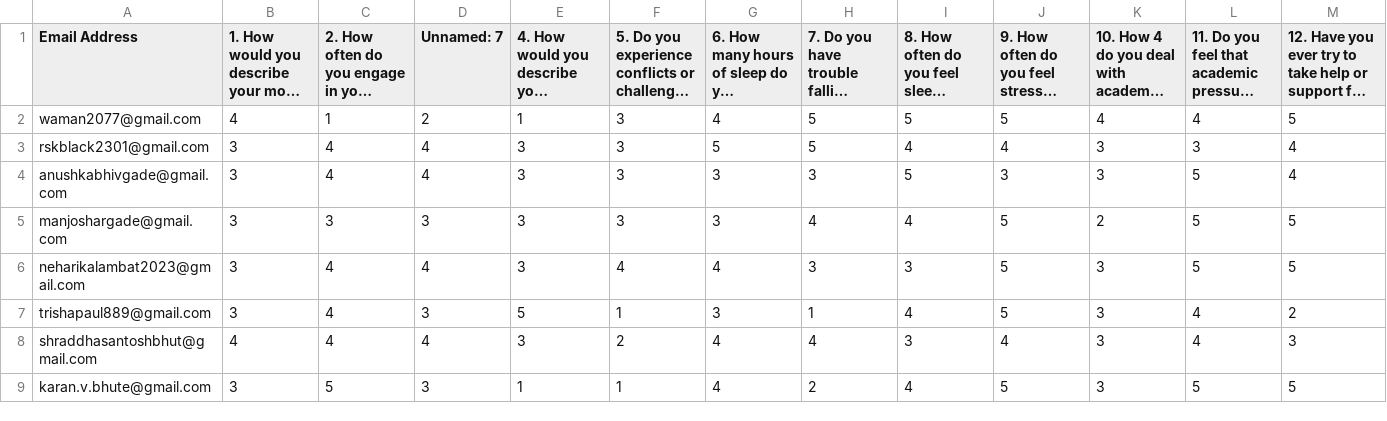
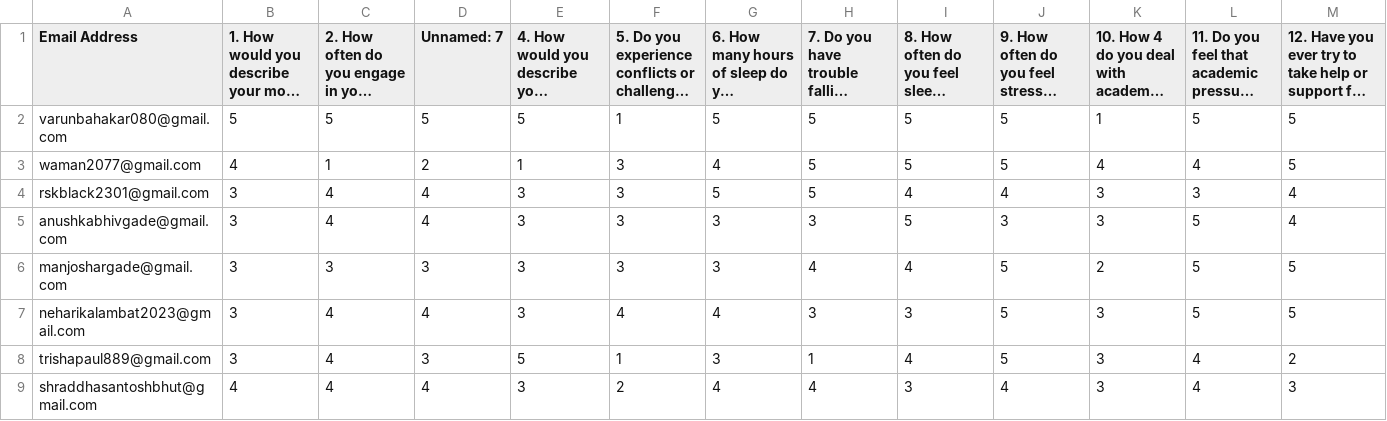
Before and after one commit to SanikaZade/Student-Mental-Health, a CSV file: Dataset_student_mental_health.csv, drawn as a sheet; only a part is shown; the shorter side is filled out with more unchanged rows; long unchanged cells end in …; rows hold the shown columns only; the diff names each change by its address in the sheet, - before the commit and + after, or states it on an @@ line.

Commit message:
Added student mental health CSV dataset

```diff
--- a/Dataset_student_mental_health.csv
+++ b/Dataset_student_mental_health.csv
+row 2: varunbahakar080@gmail.com | 5 | 5 | 5 | 5 | 1 | 5 | 5 | 5 | 5 | 1 | 5 | 5
```
